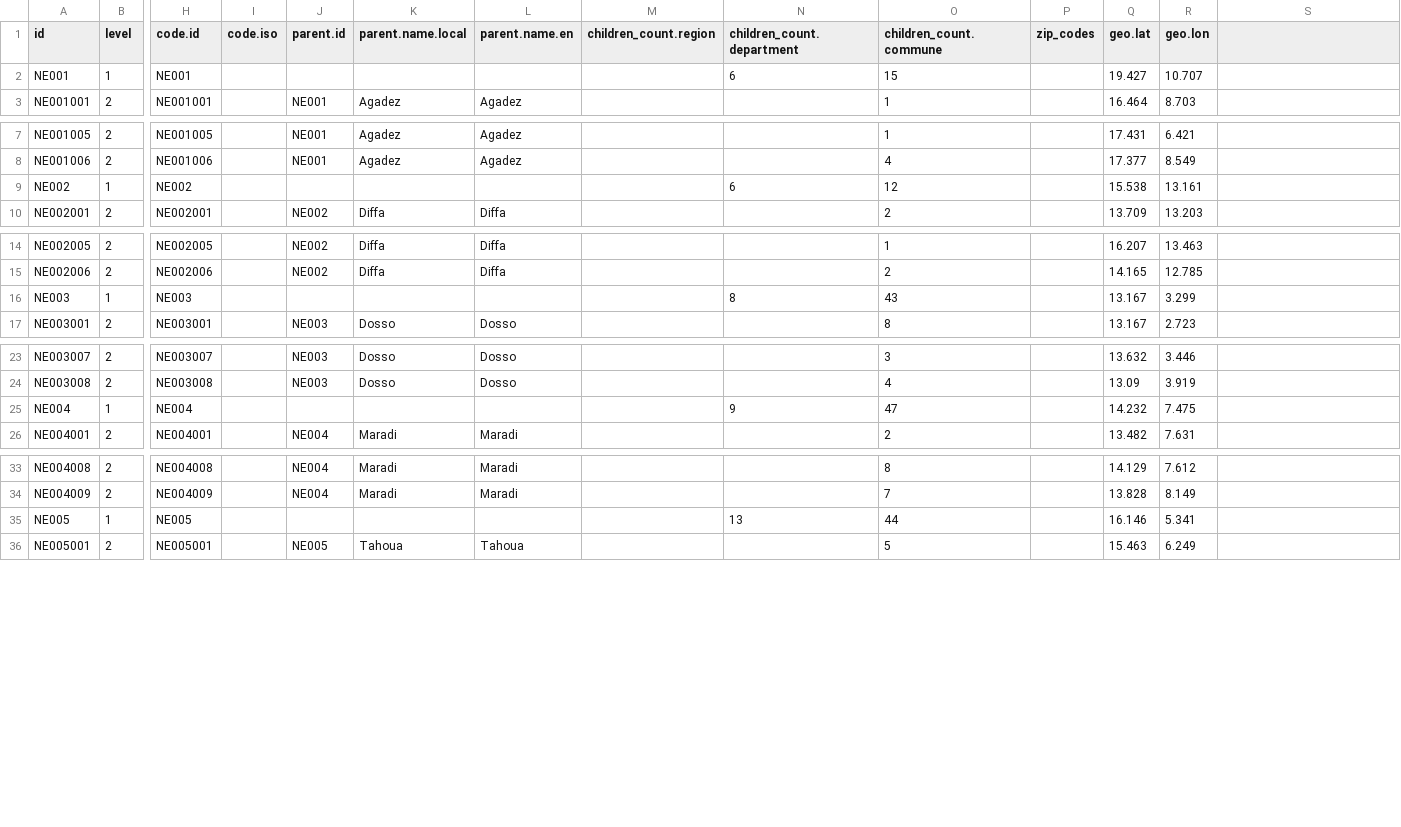
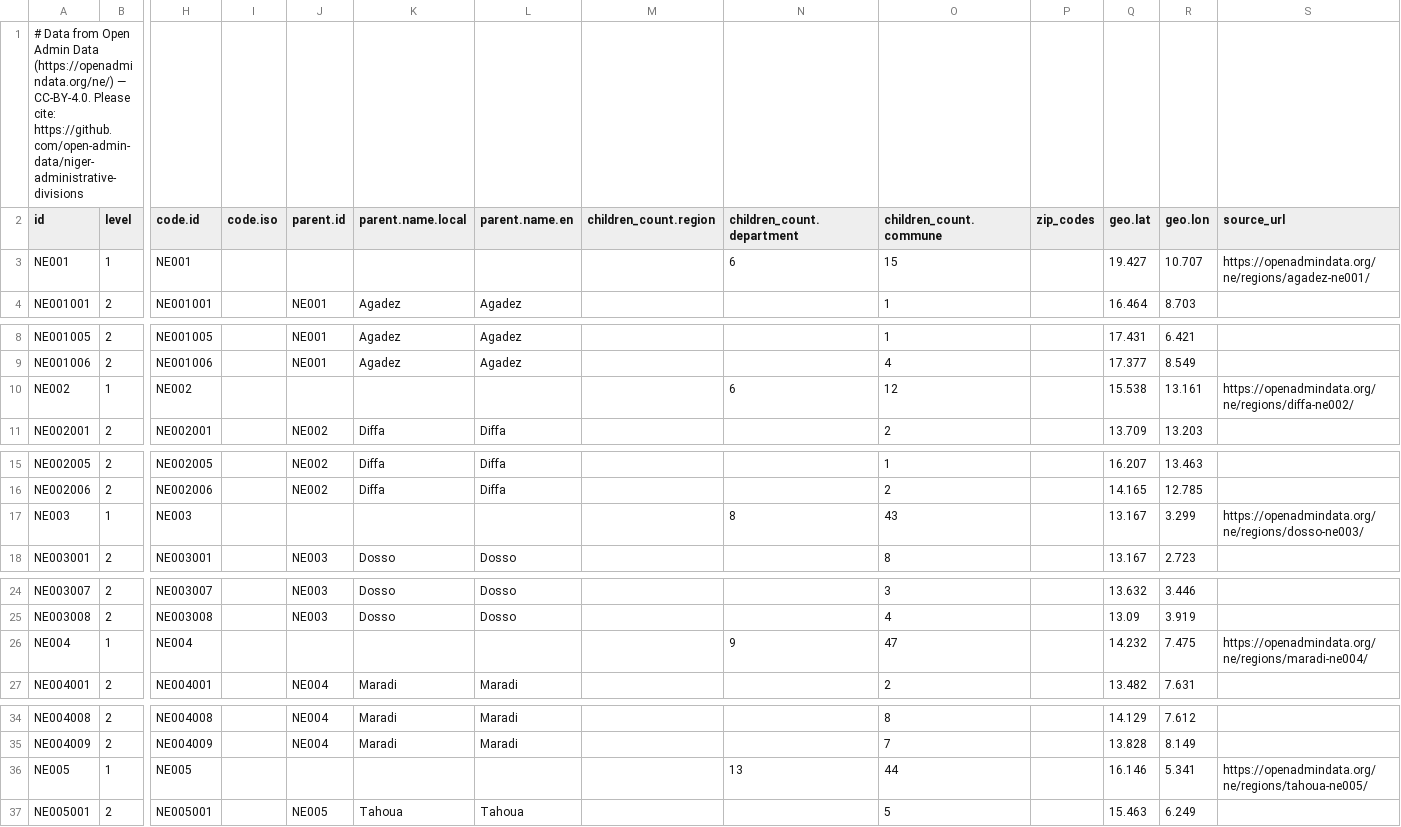
Before and after one commit to open-admin-data/niger-administrative-divisions, a CSV file: data/all-flat.csv, drawn as a sheet; only a part is shown, gaps mark what is left out; addresses are those after the commit; rows hold the shown columns only; the diff covers the shown part only; the diff names each change by its address in the sheet, - before the commit and + after, or states it on an @@ line.

Commit message:
Add attribution and source URLs to JSON and CSV

```diff
--- a/data/all-flat.csv
+++ b/data/all-flat.csv
+row 1: # Data from Open Admin Data (https://openadmindata.org/ne/) — CC-BY-4.0. Please cite: https://github.com/open-admin-data/niger-administrative-divisions
-S2: (empty)
+S2: source_url
-S3 (source_url): (empty)
+S3 (source_url): https://openadmindata.org/ne/regions/agadez-ne001/
-S10 (source_url): (empty)
+S10 (source_url): https://openadmindata.org/ne/regions/diffa-ne002/
-S17 (source_url): (empty)
+S17 (source_url): https://openadmindata.org/ne/regions/dosso-ne003/
-S26 (source_url): (empty)
+S26 (source_url): https://openadmindata.org/ne/regions/maradi-ne004/
-S36 (source_url): (empty)
+S36 (source_url): https://openadmindata.org/ne/regions/tahoua-ne005/
```
Also changed, not shown: 3 edited cells elsewhere in this file, 24 other files.
